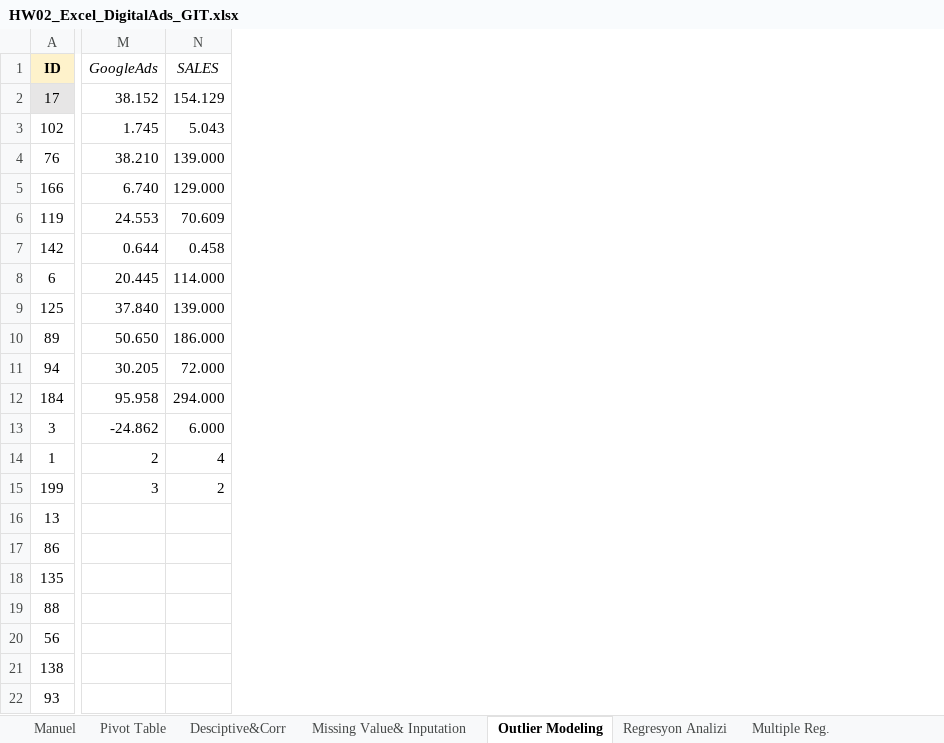
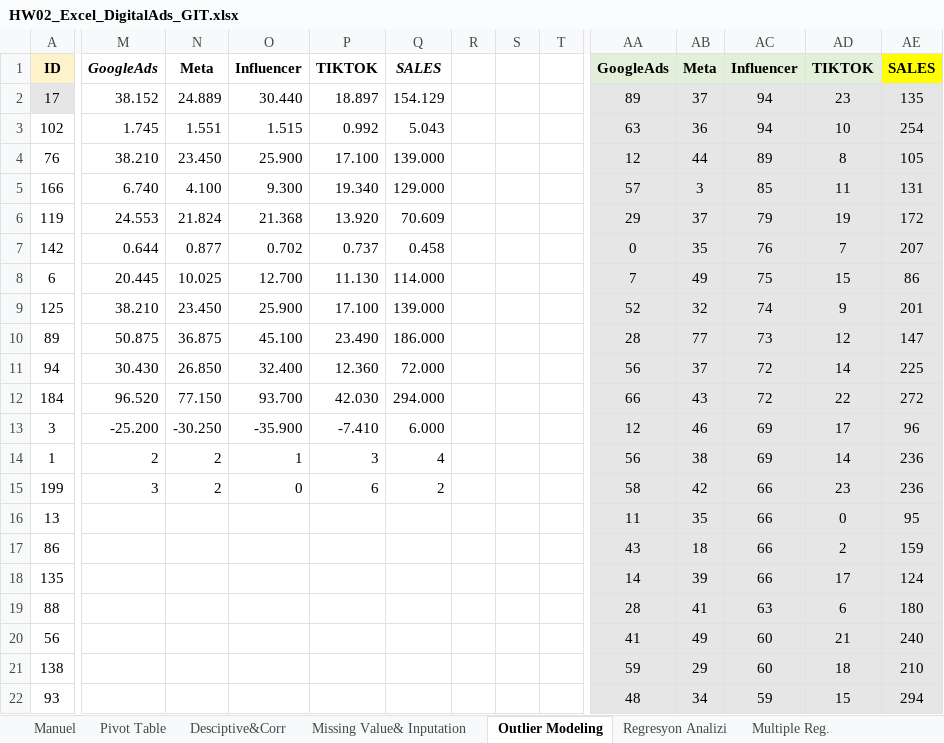
Before and after one commit to Boozkann/homeworks, an Excel workbook: HW02_Excel_DigitalAds_GIT.xlsx, sheet Outlier Modeling, drawn as a sheet; only a part is shown, gaps mark what is left out; values as stored, in another font and other column widths than the file's, no borders; charts and pictures and conditional formats not drawn; addresses are those after the commit; the diff covers the shown part only; the diff names each change by its address in the sheet, - before the commit and + after, or states it on an @@ line.

```diff
--- a/HW02_Excel_DigitalAds_GIT.xlsx (sheet Outlier Modeling)
+++ b/HW02_Excel_DigitalAds_GIT.xlsx (sheet Outlier Modeling)
+column N, rows 1-15: Meta | 24.889 | 1.551 | 23.450 | 4.100 | 21.824 | 0.877 | 10.025 | 23.450 | 36.875 | 26.850 | 77.150 | -30.250 | 2 | 2
+column O, rows 1-15: Influencer | 30.440 | 1.515 | 25.900 | 9.300 | 21.368 | 0.702 | 12.700 | 25.900 | 45.100 | 32.400 | 93.700 | -35.900 | 1 | 0
+column P, rows 1-15: TIKTOK | 18.897 | 0.992 | 17.100 | 19.340 | 13.920 | 0.737 | 11.130 | 17.100 | 23.490 | 12.360 | 42.030 | -7.410 | 3 | 6
+column R, empty
+column S, empty
+column T, empty
+column AA, rows 1-22: GoogleAds | 89 | 63 | 12 | 57 | 29 | 0 | 7 | 52 | 28 | 56 | 66 | 12 | 56 | 58 | 11 | 43 | 14 | 28 | 41 | 59 | 48
+column AB, rows 1-22: Meta | 37 | 36 | 44 | 3 | 37 | 35 | 49 | 32 | 77 | 37 | 43 | 46 | 38 | 42 | 35 | 18 | 39 | 41 | 49 | 29 | 34
+column AC, rows 1-22: Influencer | 94 | 94 | 89 | 85 | 79 | 76 | 75 | 74 | 73 | 72 | 72 | 69 | 69 | 66 | 66 | 66 | 66 | 63 | 60 | 60 | 59
+column AD, rows 1-22: TIKTOK | 23 | 10 | 8 | 11 | 19 | 7 | 15 | 9 | 12 | 14 | 22 | 17 | 14 | 23 | 0 | 2 | 17 | 6 | 21 | 18 | 15
+column AE, rows 1-22: SALES | 135 | 254 | 105 | 131 | 172 | 207 | 86 | 201 | 147 | 225 | 272 | 96 | 236 | 236 | 95 | 159 | 124 | 180 | 240 | 210 | 294
-M1 bold: off
+M1 bold: on
-Q1 bold: off
+Q1 bold: on
-M9: 37.840
+M9: 38.210
-M10: 50.650
+M10: 50.875
-M11: 30.205
+M11: 30.430
-M12: 95.958
+M12: 96.520
-M13: -24.862
+M13: -25.200
```
Also changed, not shown: 2 added columns, 9 removed columns, 31 edited cells and cell formats elsewhere in this sheet, sheet Missing Value& Inputation, sheet Regresyon Analizi, sheet Manuel, sheet Pivot Table, formulas that keep their value, charts or pictures.
